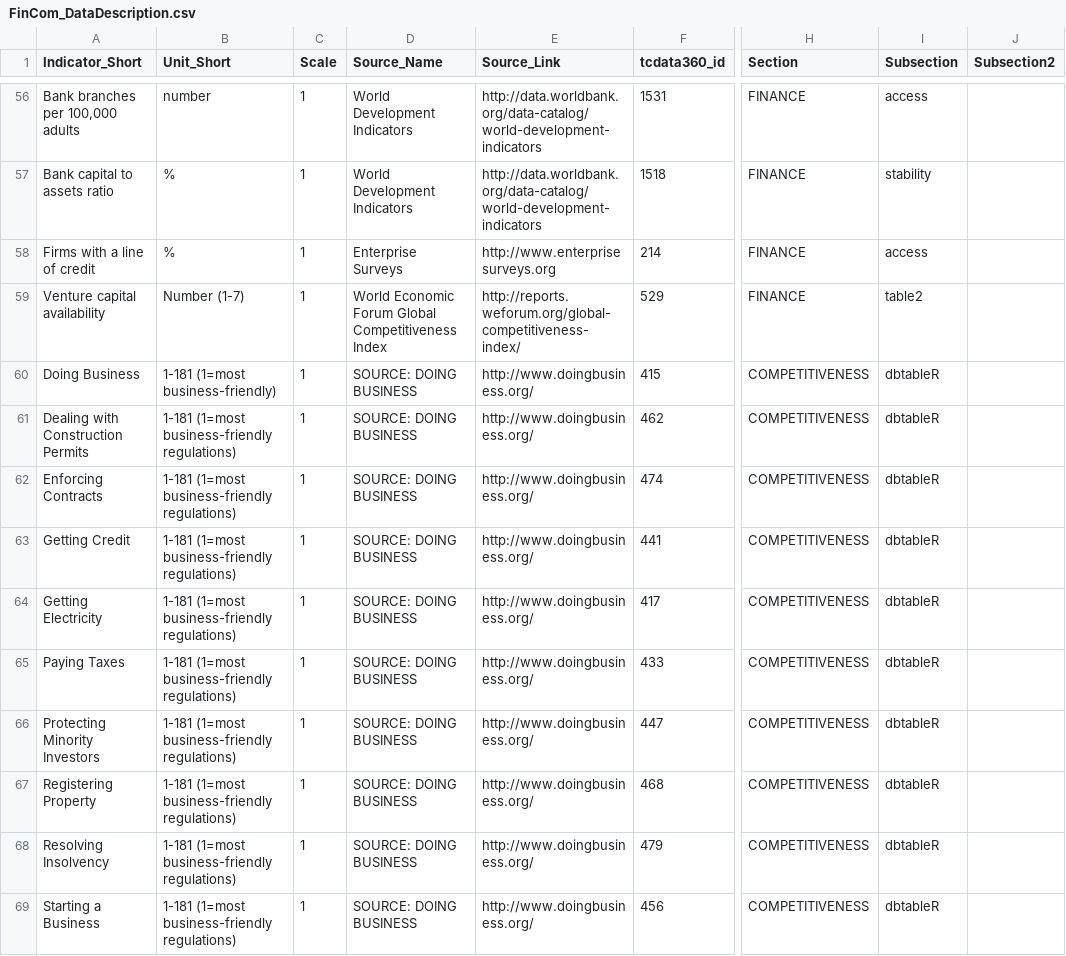
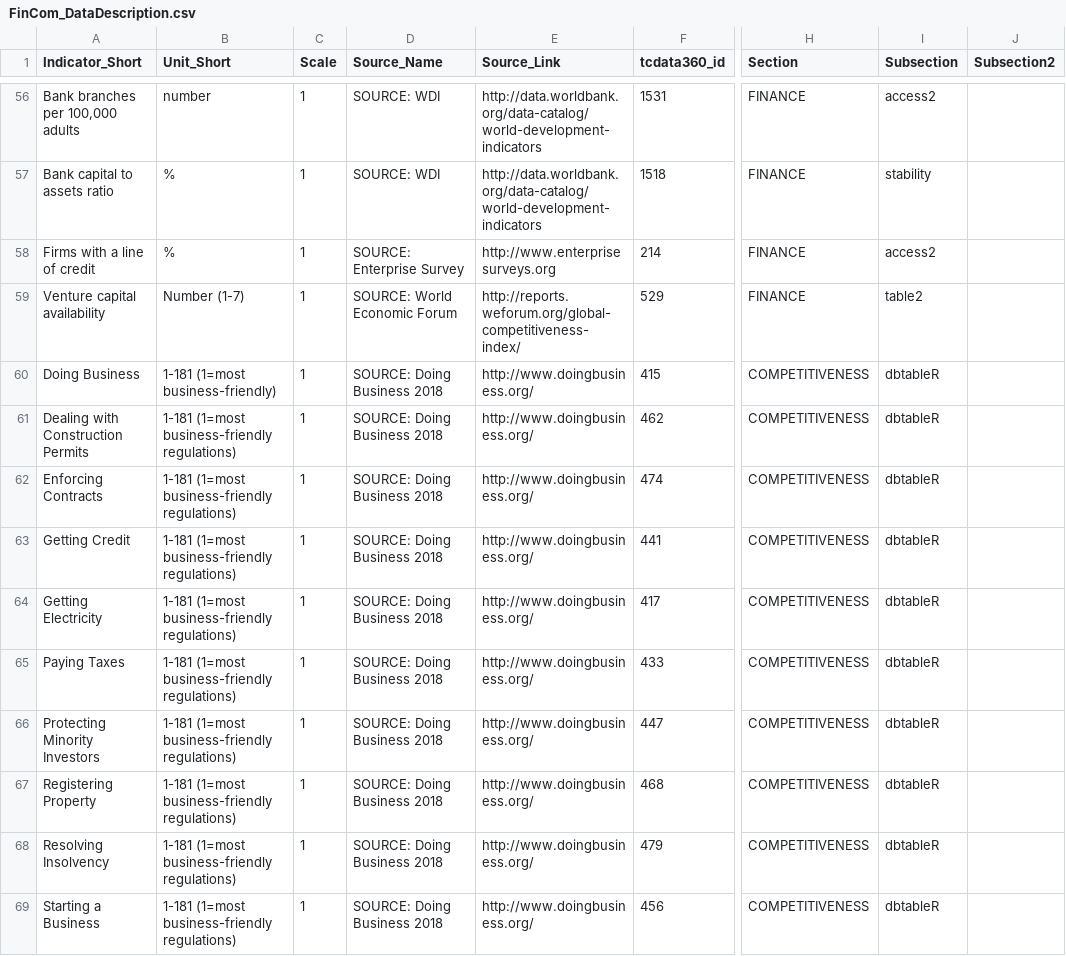
Before and after one commit to asRodelgo/reportGenerator360, a CSV file: templates/FinCom_DataDescription.csv, drawn as a sheet; only a part is shown, gaps mark what is left out; the diff covers the shown part only; the diff names each change by its address in the sheet, - before the commit and + after, or states it on an @@ line.

```diff
--- a/templates/FinCom_DataDescription.csv
+++ b/templates/FinCom_DataDescription.csv
-D56:D57 (Source_Name): World Development Indicators
+D56:D57 (Source_Name): SOURCE: WDI
-I56 (Subsection): access
+I56 (Subsection): access2
-D58 (Source_Name): Enterprise Surveys
+D58 (Source_Name): SOURCE: Enterprise Survey
-I58 (Subsection): access
+I58 (Subsection): access2
-D59 (Source_Name): World Economic Forum Global Competitiveness Index
+D59 (Source_Name): SOURCE: World Economic Forum
-D60:D69 (Source_Name): SOURCE: DOING BUSINESS
+D60:D69 (Source_Name): SOURCE: Doing Business 2018
```
Also changed, not shown: 116 edited cells elsewhere in this file, templates/FinCom_ReportConfiguration.csv, 4 other files.
